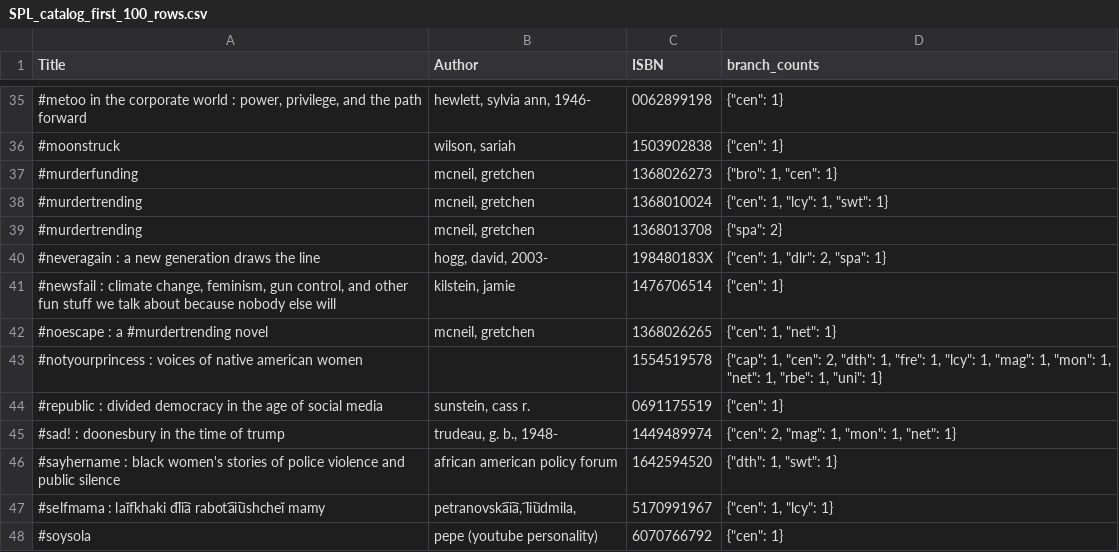
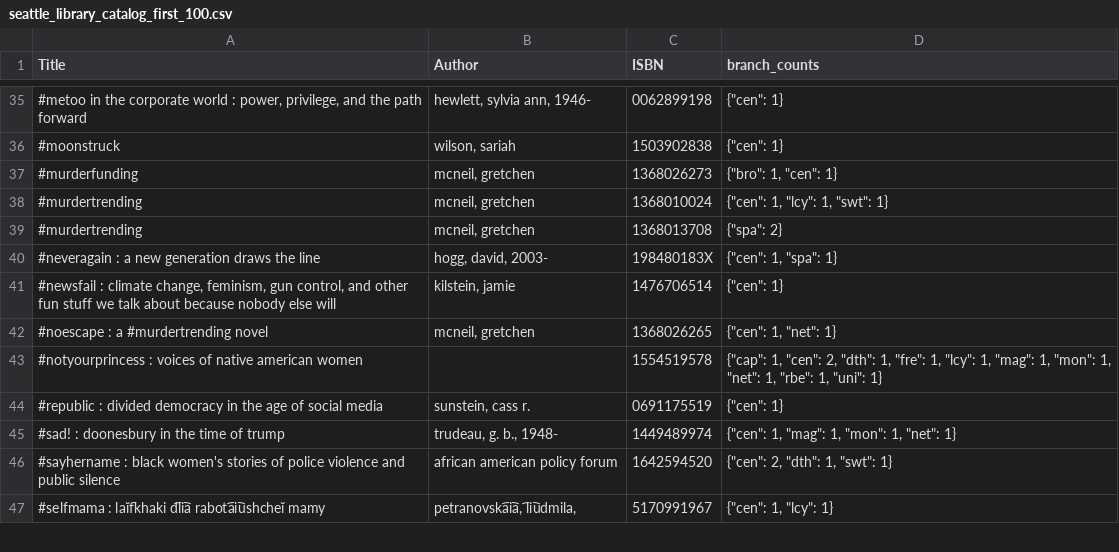
Before and after one commit to Ha-Tien-121/Book-Club-Manager, a CSV file: data/processed/seattle_library_catalog_first_100.csv (was data/processed/SPL_catalog_first_100_rows.csv), drawn as a sheet; only a part is shown, gaps mark what is left out; the diff covers the shown part only.

```diff
--- a/data/processed/SPL_catalog_first_100_rows.csv
+++ b/data/processed/seattle_library_catalog_first_100.csv
@@ -39,3 +39,3 @@ Title,Author,ISBN,branch_counts
 #murdertrending,"mcneil, gretchen",1368013708,"{""spa"": 2}"
-#neveragain : a new generation draws the line,"hogg, david, 2003-",198480183X,"{""cen"": 1, ""dlr"": 2, ""spa"": 1}"
+#neveragain : a new generation draws the line,"hogg, david, 2003-",198480183X,"{""cen"": 1, ""spa"": 1}"
 "#newsfail : climate change, feminism, gun control, and other fun stuff we talk about because nobody else will","kilstein, jamie",1476706514,"{""cen"": 1}"
@@ -44,5 +44,4 @@ Title,Author,ISBN,branch_counts
 #republic : divided democracy in the age of social media,"sunstein, cass r.",0691175519,"{""cen"": 1}"
-#sad! : doonesbury in the time of trump,"trudeau, g. b., 1948-",1449489974,"{""cen"": 2, ""mag"": 1, ""mon"": 1, ""net"": 1}"
-#sayhername : black women's stories of police violence and public silence,african american policy forum,1642594520,"{""dth"": 1, ""swt"": 1}"
+#sad! : doonesbury in the time of trump,"trudeau, g. b., 1948-",1449489974,"{""cen"": 1, ""mag"": 1, ""mon"": 1, ""net"": 1}"
+#sayhername : black women's stories of police violence and public silence,african american policy forum,1642594520,"{""cen"": 2, ""dth"": 1, ""swt"": 1}"
 #selfmama : laĭfkhaki dl︠i︡a rabota︠i︡ushcheĭ mamy,"petranovska︠i︡a, l︠i︡udmila,",5170991967,"{""cen"": 1, ""lcy"": 1}"
-#soysola,pepe (youtube personality),6070766792,"{""cen"": 1}"
```
Also changed, not shown: 4 added rows, 3 removed rows and 19 edited cells elsewhere in this file, 10 other files.
